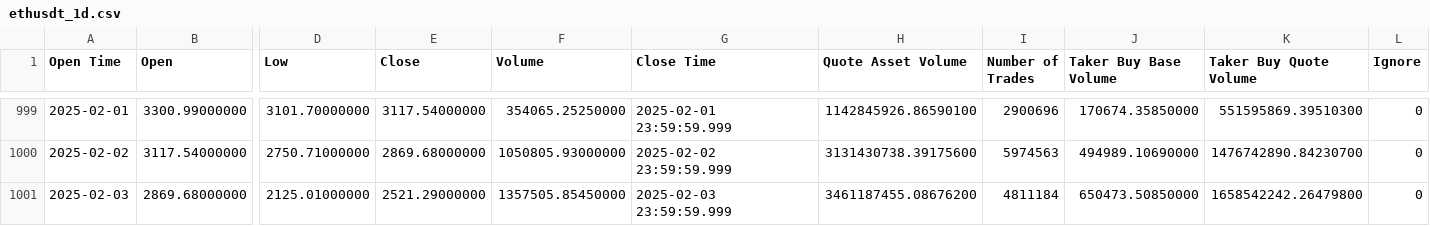
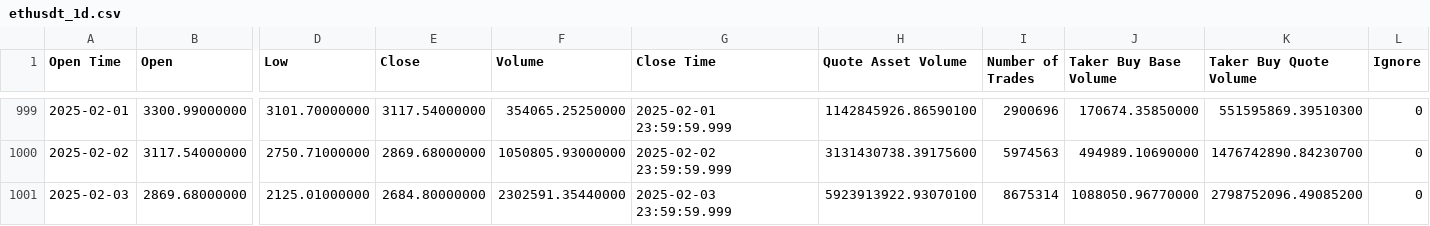
Before and after one commit to zabih1/CryptoForecasting, a CSV file: data/raw_data/ethusdt_1d.csv, drawn as a sheet; only a part is shown, gaps mark what is left out; the diff names each change by its address in the sheet, - before the commit and + after, or states it on an @@ line.

```diff
--- a/data/raw_data/ethusdt_1d.csv
+++ b/data/raw_data/ethusdt_1d.csv
-E1001 (Close): 2521.29000000
+E1001 (Close): 2684.80000000
-F1001 (Volume): 1357505.85450000
+F1001 (Volume): 2302591.35440000
-H1001 (Quote Asset Volume): 3461187455.08676200
+H1001 (Quote Asset Volume): 5923913922.93070100
-I1001 (Number of Trades): 4811184
+I1001 (Number of Trades): 8675314
-J1001 (Taker Buy Base Volume): 650473.50850000
+J1001 (Taker Buy Base Volume): 1088050.96770000
-K1001 (Taker Buy Quote Volume): 1658542242.26479800
+K1001 (Taker Buy Quote Volume): 2798752096.49085200
```
Also changed, not shown: data/raw_data/btcusdt_1d.csv, 13 other files.
